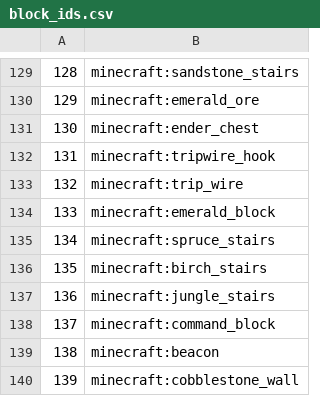
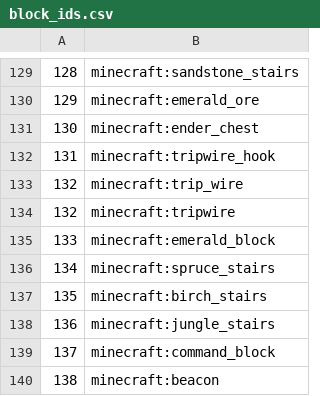
Before and after one commit to MemoriesOfTime/DataConvert, a CSV file: src/main/resources/block_ids.csv, drawn as a sheet; only a part is shown, gaps mark what is left out; the shorter side is filled out with more unchanged rows.

```diff
--- a/src/main/resources/block_ids.csv
+++ b/src/main/resources/block_ids.csv
@@ -133,2 +133,3 @@
 132,minecraft:trip_wire
+132,minecraft:tripwire
 133,minecraft:emerald_block
```
Also changed, not shown: 3 other files.
